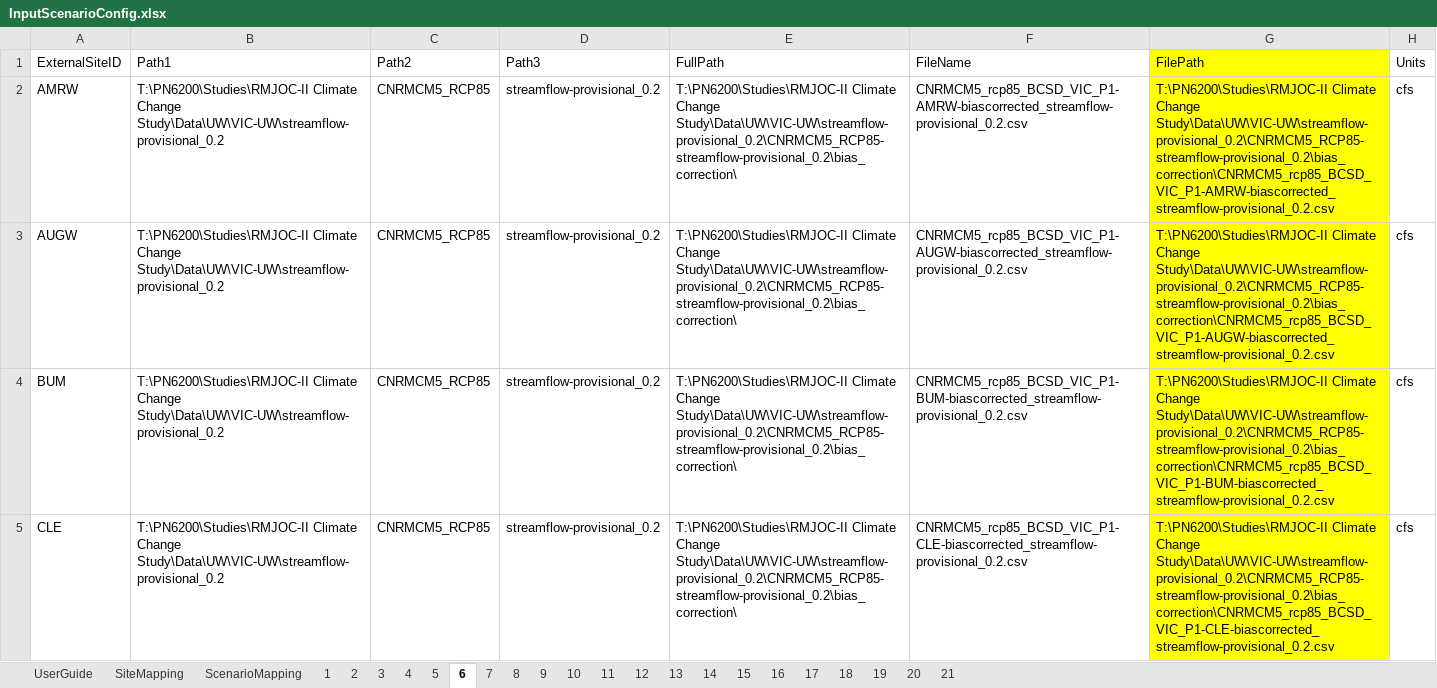
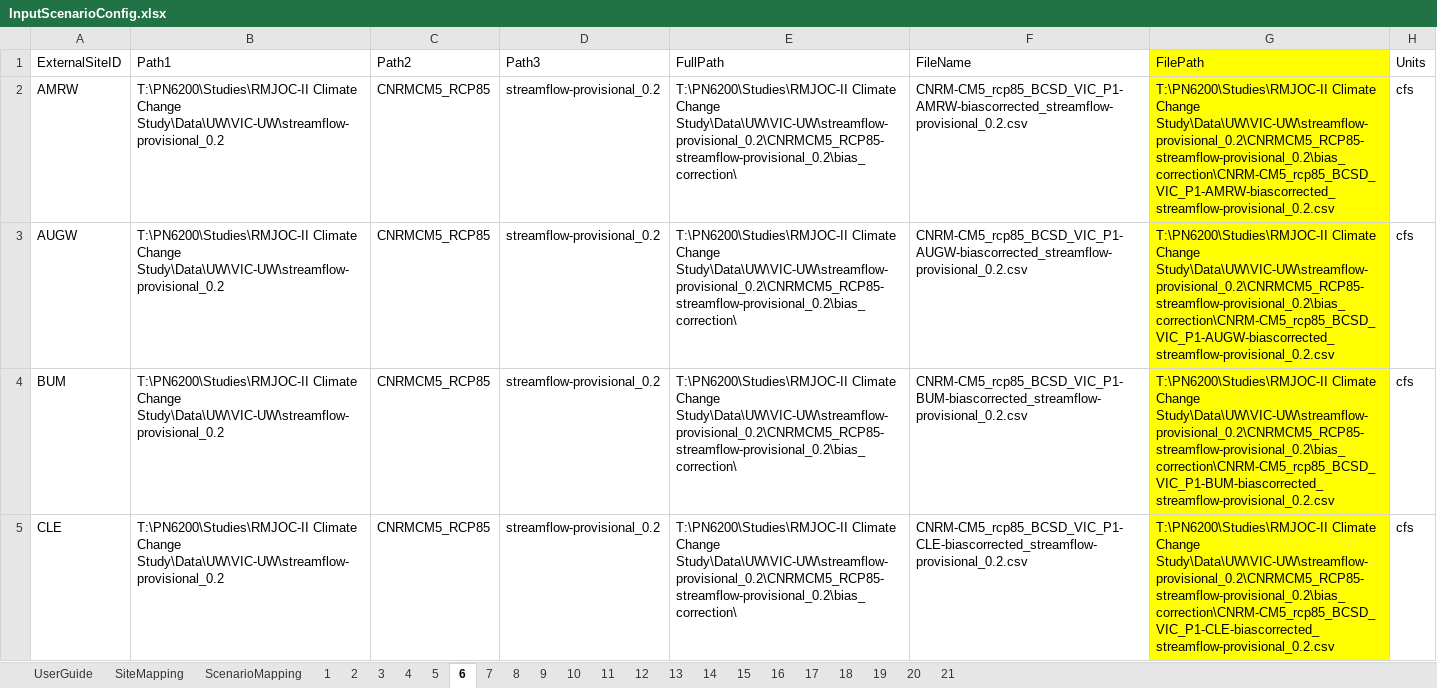
Before and after one commit to usbr/Pisces, an Excel workbook: PiscesTestData/data/Scenarios/InputScenarioConfig.xlsx, sheet 6, drawn as a sheet; only a part is shown; values as stored, in another font and other column widths than the file's, no borders; the diff covers the shown part only; the diff names each change by its address in the sheet, - before the commit and + after, or states it on an @@ line.

Commit message:
updated GCM names in config file

```diff
--- a/PiscesTestData/data/Scenarios/InputScenarioConfig.xlsx (sheet 6)
+++ b/PiscesTestData/data/Scenarios/InputScenarioConfig.xlsx (sheet 6)
-F2 (FileName): CNRMCM5_rcp85_BCSD_VIC_P1-AMRW-biascorrected_streamflow-provisional_0.2.csv
+F2 (FileName): CNRM-CM5_rcp85_BCSD_VIC_P1-AMRW-biascorrected_streamflow-provisional_0.2.csv
-G2 (FilePath): …Climate Change Study\Data\UW\VIC-UW\streamflow-provisional_0.2\CNRMCM5_RCP85-streamflow-provisional_0.2\bias_correction\CNRMCM5_rcp85_BCSD_VIC_P1-AMRW-biascorrected_streamflow-provisional_0.2.csv
+G2 (FilePath): …Climate Change Study\Data\UW\VIC-UW\streamflow-provisional_0.2\CNRMCM5_RCP85-streamflow-provisional_0.2\bias_correction\CNRM-CM5_rcp85_BCSD_VIC_P1-AMRW-biascorrected_streamflow-provisional_0.2.csv
-F3 (FileName): CNRMCM5_rcp85_BCSD_VIC_P1-AUGW-biascorrected_streamflow-provisional_0.2.csv
+F3 (FileName): CNRM-CM5_rcp85_BCSD_VIC_P1-AUGW-biascorrected_streamflow-provisional_0.2.csv
-G3 (FilePath): …Climate Change Study\Data\UW\VIC-UW\streamflow-provisional_0.2\CNRMCM5_RCP85-streamflow-provisional_0.2\bias_correction\CNRMCM5_rcp85_BCSD_VIC_P1-AUGW-biascorrected_streamflow-provisional_0.2.csv
+G3 (FilePath): …Climate Change Study\Data\UW\VIC-UW\streamflow-provisional_0.2\CNRMCM5_RCP85-streamflow-provisional_0.2\bias_correction\CNRM-CM5_rcp85_BCSD_VIC_P1-AUGW-biascorrected_streamflow-provisional_0.2.csv
-F4 (FileName): CNRMCM5_rcp85_BCSD_VIC_P1-BUM-biascorrected_streamflow-provisional_0.2.csv
+F4 (FileName): CNRM-CM5_rcp85_BCSD_VIC_P1-BUM-biascorrected_streamflow-provisional_0.2.csv
-G4 (FilePath): …Climate Change Study\Data\UW\VIC-UW\streamflow-provisional_0.2\CNRMCM5_RCP85-streamflow-provisional_0.2\bias_correction\CNRMCM5_rcp85_BCSD_VIC_P1-BUM-biascorrected_streamflow-provisional_0.2.csv
+G4 (FilePath): …Climate Change Study\Data\UW\VIC-UW\streamflow-provisional_0.2\CNRMCM5_RCP85-streamflow-provisional_0.2\bias_correction\CNRM-CM5_rcp85_BCSD_VIC_P1-BUM-biascorrected_streamflow-provisional_0.2.csv
-F5 (FileName): CNRMCM5_rcp85_BCSD_VIC_P1-CLE-biascorrected_streamflow-provisional_0.2.csv
+F5 (FileName): CNRM-CM5_rcp85_BCSD_VIC_P1-CLE-biascorrected_streamflow-provisional_0.2.csv
-G5 (FilePath): …Climate Change Study\Data\UW\VIC-UW\streamflow-provisional_0.2\CNRMCM5_RCP85-streamflow-provisional_0.2\bias_correction\CNRMCM5_rcp85_BCSD_VIC_P1-CLE-biascorrected_streamflow-provisional_0.2.csv
+G5 (FilePath): …Climate Change Study\Data\UW\VIC-UW\streamflow-provisional_0.2\CNRMCM5_RCP85-streamflow-provisional_0.2\bias_correction\CNRM-CM5_rcp85_BCSD_VIC_P1-CLE-biascorrected_streamflow-provisional_0.2.csv
```
Also changed, not shown: 22 edited cells elsewhere in this sheet, sheet 5, sheet 11, sheet 12, sheet 9, sheet 10, sheet 13, 6 more sheets.
